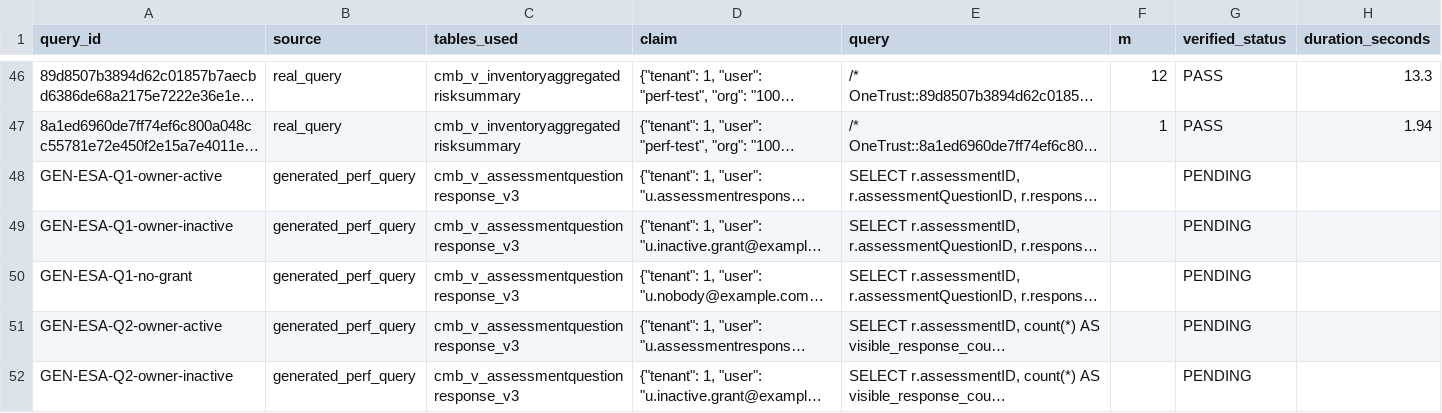
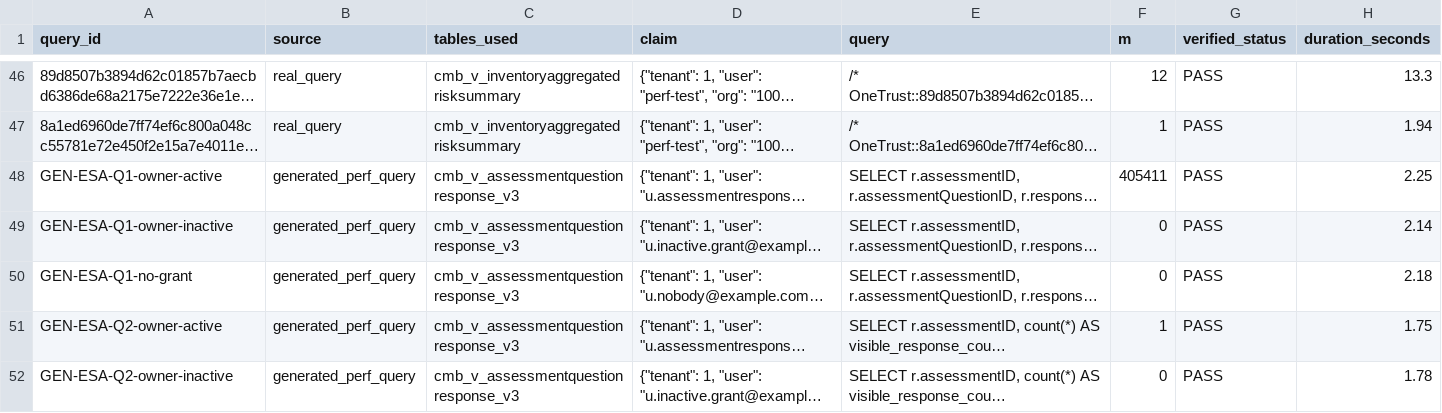
Before and after one commit to Satya-Pranav/abac, a CSV file: abac shortilited queries - non_zero_rows.csv, drawn as a sheet; only a part is shown, gaps mark what is left out; long unchanged cells end in …; the diff covers the shown part only; the diff names each change by its address in the sheet, - before the commit and + after, or states it on an @@ line.

```diff
--- a/abac shortilited queries - non_zero_rows.csv
+++ b/abac shortilited queries - non_zero_rows.csv
-F48 (m): (empty)
+F48 (m): 405411
-G48:G52 (verified_status): PENDING
+G48:G52 (verified_status): PASS
-H48 (duration_seconds): (empty)
+H48 (duration_seconds): 2.25
-F49:F50 (m): (empty)
+F49:F50 (m): 0
-H49 (duration_seconds): (empty)
+H49 (duration_seconds): 2.14
-H50 (duration_seconds): (empty)
+H50 (duration_seconds): 2.18
-F51 (m): (empty)
+F51 (m): 1
-H51 (duration_seconds): (empty)
+H51 (duration_seconds): 1.75
-F52 (m): (empty)
+F52 (m): 0
-H52 (duration_seconds): (empty)
+H52 (duration_seconds): 1.78
```
Also changed, not shown: 3 added rows, 3 removed rows and 42 edited cells elsewhere in this file.
